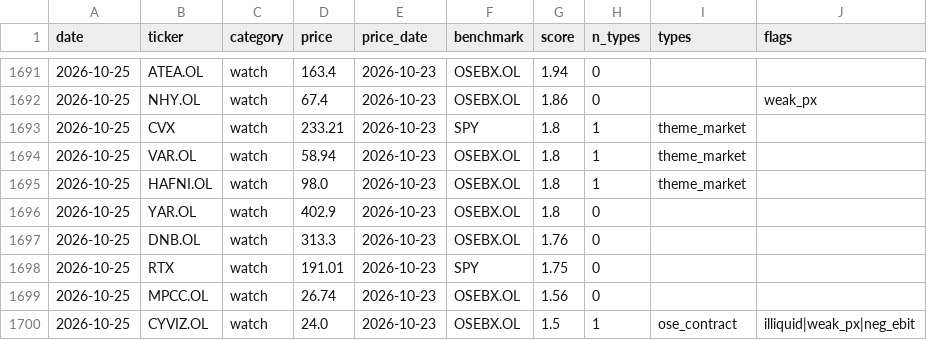
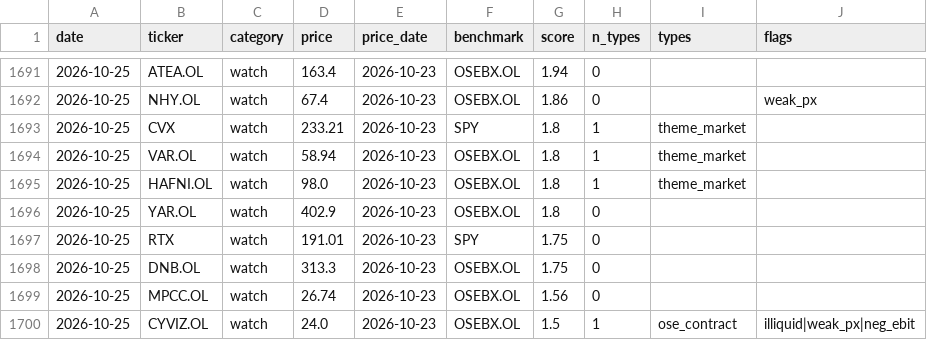
Before and after one commit to Feelwet/signal-tool, a CSV file: logs/categories.csv, drawn as a sheet; only a part is shown, gaps mark what is left out.

```diff
--- a/logs/categories.csv
+++ b/logs/categories.csv
@@ -1696,4 +1696,4 @@ date,ticker,category,price,price_date,benchmark,score,n_types,types,flags
 2026-10-25,YAR.OL,watch,402.9,2026-10-23,OSEBX.OL,1.8,0,,
-2026-10-25,DNB.OL,watch,313.3,2026-10-23,OSEBX.OL,1.76,0,,
 2026-10-25,RTX,watch,191.01,2026-10-23,SPY,1.75,0,,
+2026-10-25,DNB.OL,watch,313.3,2026-10-23,OSEBX.OL,1.75,0,,
 2026-10-25,MPCC.OL,watch,26.74,2026-10-23,OSEBX.OL,1.56,0,,
```
Also changed, not shown: logs/theme_score.csv, 1 other file.
